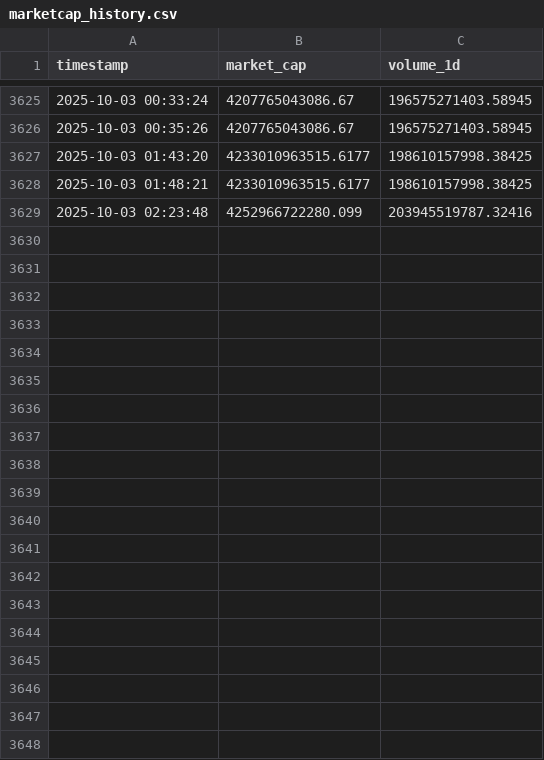
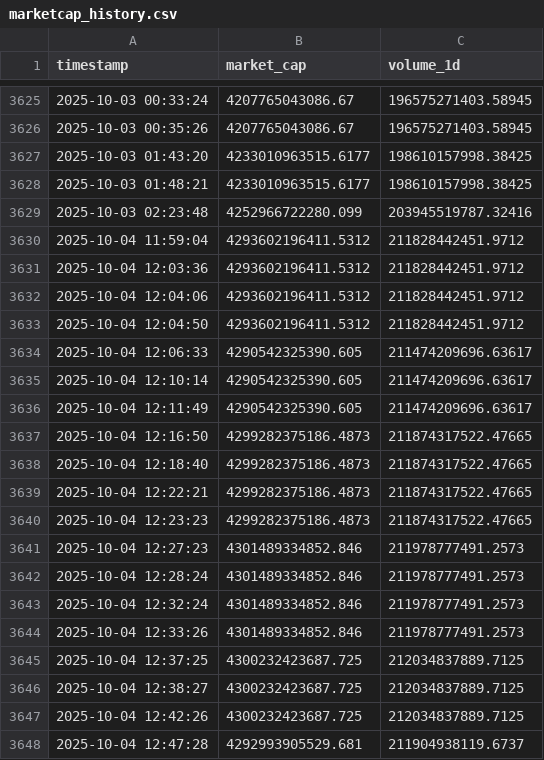
Before and after one commit to Hakimaxxxx/Haki_Crypto2025, a CSV file: marketcap_history.csv, drawn as a sheet; only a part is shown, gaps mark what is left out; the diff covers the shown part only.

```diff
--- a/marketcap_history.csv
+++ b/marketcap_history.csv
@@ -3629 +3629,20 @@ timestamp,market_cap,volume_1d
 2025-10-03 02:23:48,4252966722280.099,203945519787.32416
+2025-10-04 11:59:04,4293602196411.5312,211828442451.9712
+2025-10-04 12:03:36,4293602196411.5312,211828442451.9712
+2025-10-04 12:04:06,4293602196411.5312,211828442451.9712
+2025-10-04 12:04:50,4293602196411.5312,211828442451.9712
+2025-10-04 12:06:33,4290542325390.605,211474209696.63617
+2025-10-04 12:10:14,4290542325390.605,211474209696.63617
+2025-10-04 12:11:49,4290542325390.605,211474209696.63617
+2025-10-04 12:16:50,4299282375186.4873,211874317522.47665
+2025-10-04 12:18:40,4299282375186.4873,211874317522.47665
+2025-10-04 12:22:21,4299282375186.4873,211874317522.47665
+2025-10-04 12:23:23,4299282375186.4873,211874317522.47665
+2025-10-04 12:27:23,4301489334852.846,211978777491.2573
+2025-10-04 12:28:24,4301489334852.846,211978777491.2573
+2025-10-04 12:32:24,4301489334852.846,211978777491.2573
+2025-10-04 12:33:26,4301489334852.846,211978777491.2573
+2025-10-04 12:37:25,4300232423687.725,212034837889.7125
+2025-10-04 12:38:27,4300232423687.725,212034837889.7125
+2025-10-04 12:42:26,4300232423687.725,212034837889.7125
+2025-10-04 12:47:28,4292993905529.681,211904938119.6737
```
Also changed, not shown: 11 added rows elsewhere in this file, dominance_history.csv, 26 other files.
